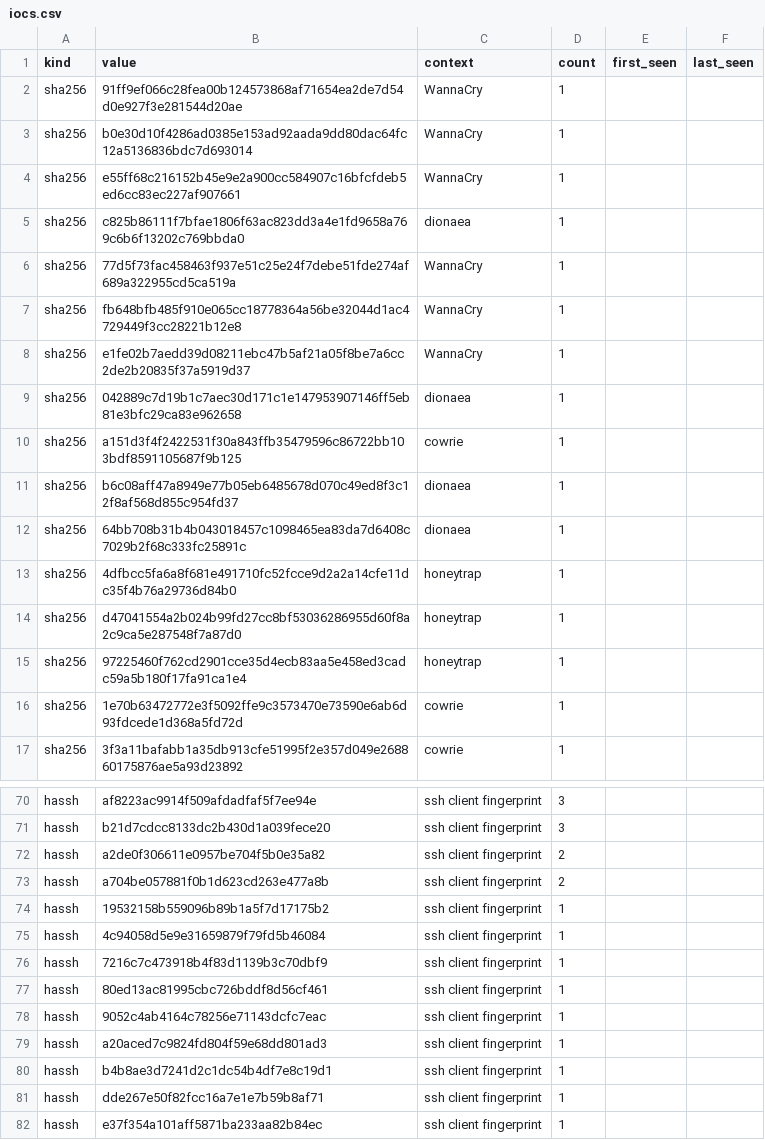
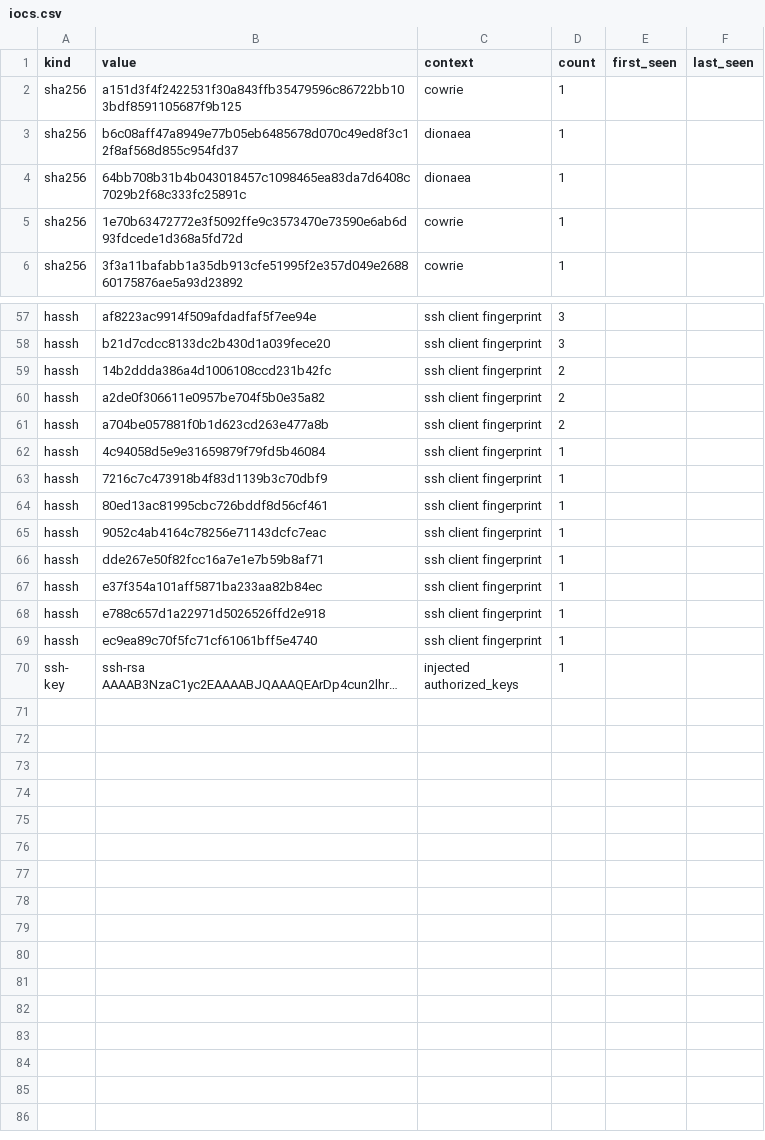
Before and after one commit to unerror/security, a CSV file: feeds/honeypot/iocs.csv, drawn as a sheet; only a part is shown, gaps mark what is left out; the shorter side is filled out with more unchanged rows; long unchanged cells end in …; the diff covers the shown part only.

```diff
--- a/feeds/honeypot/iocs.csv
+++ b/feeds/honeypot/iocs.csv
@@ -1,10 +1,2 @@
 kind,value,context,count,first_seen,last_seen
-sha256,91ff9ef066c28fea00b124573868af71654ea2de7d54d0e927f3e281544d20ae,WannaCry,1,,
-sha256,b0e30d10f4286ad0385e153ad92aada9dd80dac64fc12a5136836bdc7d693014,WannaCry,1,,
-sha256,e55ff68c216152b45e9e2a900cc584907c16bfcfdeb5ed6cc83ec227af907661,WannaCry,1,,
-sha256,c825b86111f7bfae1806f63ac823dd3a4e1fd9658a769c6b6f13202c769bbda0,dionaea,1,,
-sha256,77d5f73fac458463f937e51c25e24f7debe51fde274af689a322955cd5ca519a,WannaCry,1,,
-sha256,fb648bfb485f910e065cc18778364a56be32044d1ac4729449f3cc28221b12e8,WannaCry,1,,
-sha256,e1fe02b7aedd39d08211ebc47b5af21a05f8be7a6cc2de2b20835f37a5919d37,WannaCry,1,,
-sha256,042889c7d19b1c7aec30d171c1e147953907146ff5eb81e3bfc29ca83e962658,dionaea,1,,
 sha256,a151d3f4f2422531f30a843ffb35479596c86722bb103bdf8591105687f9b125,cowrie,1,,
@@ -12,5 +4,2 @@ sha256,b6c08aff47a8949e77b05eb6485678d070c49ed8f3c12f8af568d855c954fd37,dionaea,
 sha256,64bb708b31b4b043018457c1098465ea83da7d6408c7029b2f68c333fc25891c,dionaea,1,,
-sha256,4dfbcc5fa6a8f681e491710fc52fcce9d2a2a14cfe11dc35f4b76a29736d84b0,honeytrap,1,,
-sha256,d47041554a2b024b99fd27cc8bf53036286955d60f8a2c9ca5e287548f7a87d0,honeytrap,1,,
-sha256,97225460f762cd2901cce35d4ecb83aa5e458ed3cadc59a5b180f17fa91ca1e4,honeytrap,1,,
 sha256,1e70b63472772e3f5092ffe9c3573470e73590e6ab6d93fdcede1d368a5fd72d,cowrie,1,,
@@ -71,5 +58,5 @@ hassh,af8223ac9914f509afdadfaf5f7ee94e,ssh client fingerprint,3,,
 hassh,b21d7cdcc8133dc2b430d1a039fece20,ssh client fingerprint,3,,
+hassh,14b2ddda386a4d1006108ccd231b42fc,ssh client fingerprint,2,,
 hassh,a2de0f306611e0957be704f5b0e35a82,ssh client fingerprint,2,,
 hassh,a704be057881f0b1d623cd263e477a8b,ssh client fingerprint,2,,
-hassh,19532158b559096b89b1a5f7d17175b2,ssh client fingerprint,1,,
 hassh,4c94058d5e9e31659879f79fd5b46084,ssh client fingerprint,1,,
@@ -78,4 +65,2 @@ hassh,80ed13ac81995cbc726bddf8d56cf461,ssh client fingerprint,1,,
 hassh,9052c4ab4164c78256e71143dcfc7eac,ssh client fingerprint,1,,
-hassh,a20aced7c9824fd804f59e68dd801ad3,ssh client fingerprint,1,,
-hassh,b4b8ae3d7241d2c1dc54b4df7e8c19d1,ssh client fingerprint,1,,
 hassh,dde267e50f82fcc16a7e1e7b59b8af71,ssh client fingerprint,1,,
```
Also changed, not shown: 4 added rows, 6 removed rows and 23 edited cells elsewhere in this file, 16 other files.
